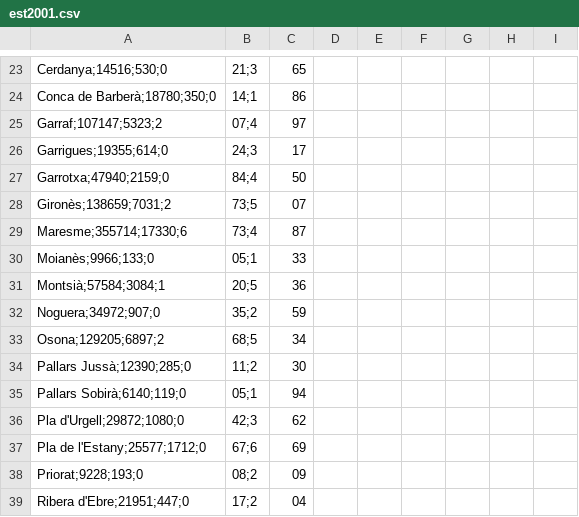
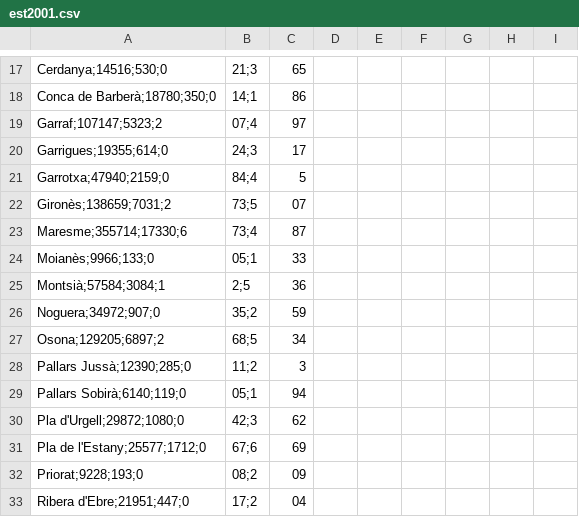
Before and after one commit to GuifreRamos/LlenguaCatalana, a CSV file: dades_david/est2001.csv, drawn as a sheet; only a part is shown, gaps mark what is left out; the diff covers the shown part only.

```diff
--- a/dades_david/est2001.csv
+++ b/dades_david/est2001.csv
@@ -26,3 +20,3 @@ Garraf;107147;5323;2,07;4,97
 Garrigues;19355;614;0,24;3,17
-Garrotxa;47940;2159;0,84;4,50
+Garrotxa;47940;2159;0,84;4,5
 Gironès;138659;7031;2,73;5,07
@@ -30,6 +24,6 @@ Maresme;355714;17330;6,73;4,87
 Moianès;9966;133;0,05;1,33
-Montsià;57584;3084;1,20;5,36
+Montsià;57584;3084;1,2;5,36
 Noguera;34972;907;0,35;2,59
 Osona;129205;6897;2,68;5,34
-Pallars Jussà;12390;285;0,11;2,30
+Pallars Jussà;12390;285;0,11;2,3
 Pallars Sobirà;6140;119;0,05;1,94
```
Also changed, not shown: 2 added rows, 8 removed rows and 6 edited cells elsewhere in this file, dades_david/cat2001.csv, dades_david/cat2011.csv, 4 other files.
